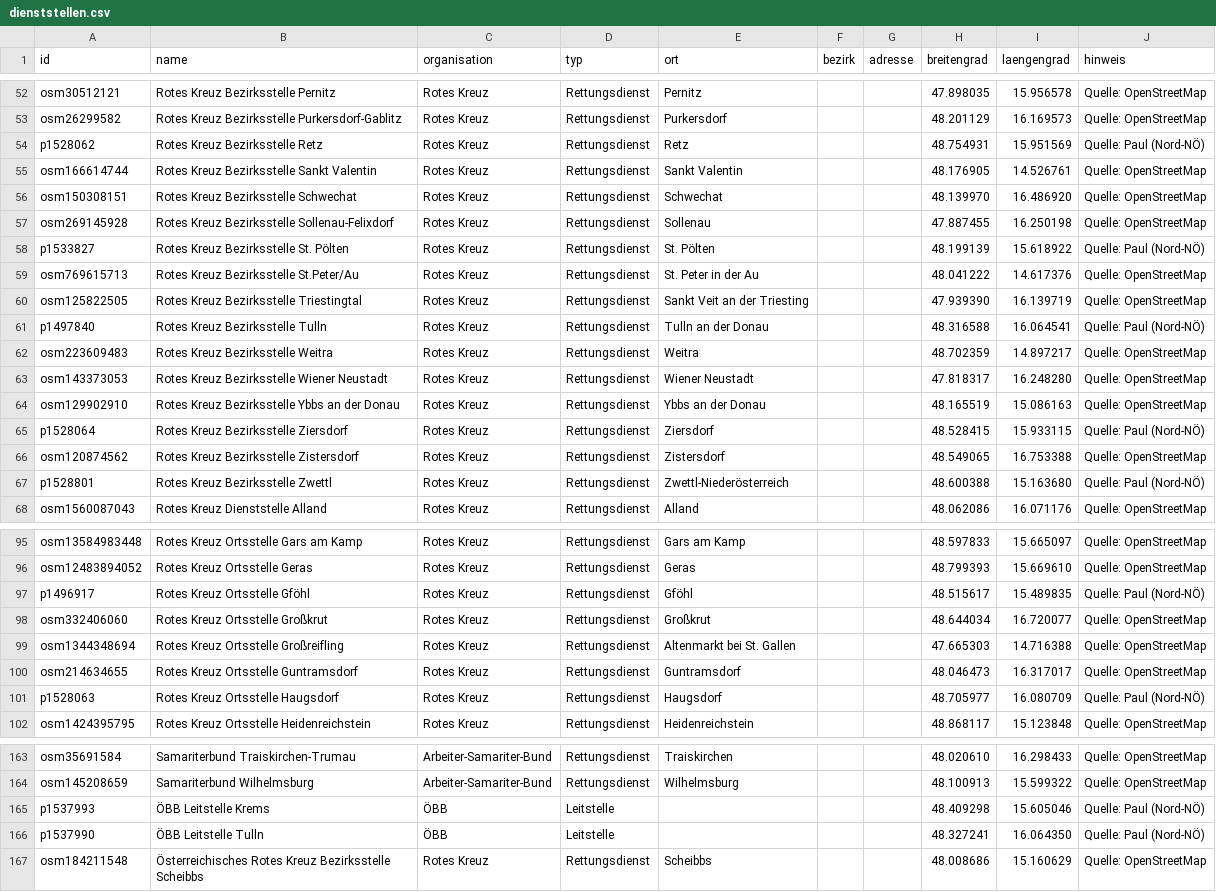
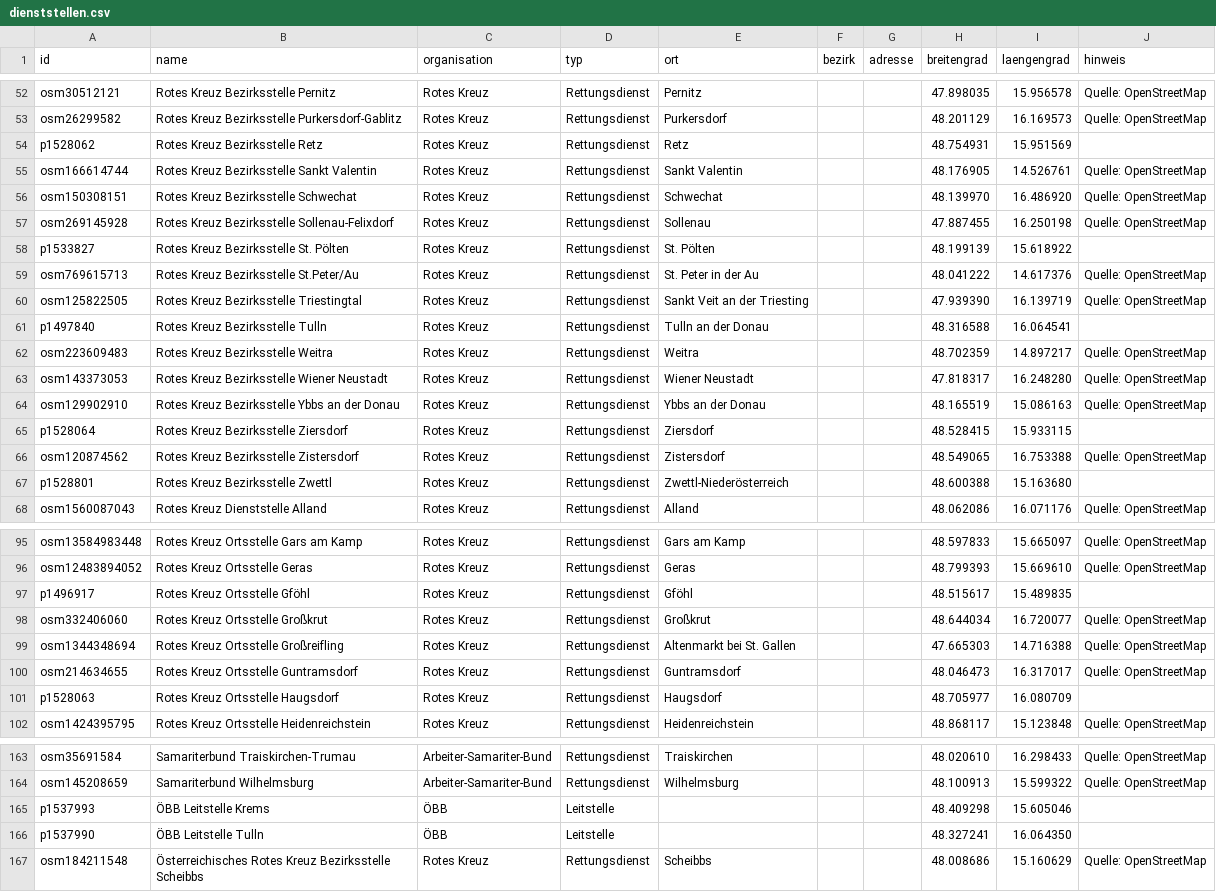
Before and after one commit to PHolzreiter/leitwerk, a CSV file: data/default/dienststellen.csv, drawn as a sheet; only a part is shown, gaps mark what is left out; the diff covers the shown part only.

```diff
--- a/data/default/dienststellen.csv
+++ b/data/default/dienststellen.csv
@@ -53,3 +53,3 @@ osm30512121;Rotes Kreuz Bezirksstelle Pernitz;Rotes Kreuz;Rettungsdienst;Pernitz
 osm26299582;Rotes Kreuz Bezirksstelle Purkersdorf-Gablitz;Rotes Kreuz;Rettungsdienst;Purkersdorf;;;48.201129;16.169573;Quelle: OpenStreetMap
-p1528062;Rotes Kreuz Bezirksstelle Retz;Rotes Kreuz;Rettungsdienst;Retz;;;48.754931;15.951569;Quelle: Paul (Nord-NÖ)
+p1528062;Rotes Kreuz Bezirksstelle Retz;Rotes Kreuz;Rettungsdienst;Retz;;;48.754931;15.951569;
 osm166614744;Rotes Kreuz Bezirksstelle Sankt Valentin;Rotes Kreuz;Rettungsdienst;Sankt Valentin;;;48.176905;14.526761;Quelle: OpenStreetMap
@@ -57,6 +57,6 @@ osm150308151;Rotes Kreuz Bezirksstelle Schwechat;Rotes Kreuz;Rettungsdienst;Schw
 osm269145928;Rotes Kreuz Bezirksstelle Sollenau-Felixdorf;Rotes Kreuz;Rettungsdienst;Sollenau;;;47.887455;16.250198;Quelle: OpenStreetMap
-p1533827;Rotes Kreuz Bezirksstelle St. Pölten;Rotes Kreuz;Rettungsdienst;St. Pölten;;;48.199139;15.618922;Quelle: Paul (Nord-NÖ)
+p1533827;Rotes Kreuz Bezirksstelle St. Pölten;Rotes Kreuz;Rettungsdienst;St. Pölten;;;48.199139;15.618922;
 osm769615713;Rotes Kreuz Bezirksstelle St.Peter/Au;Rotes Kreuz;Rettungsdienst;St. Peter in der Au;;;48.041222;14.617376;Quelle: OpenStreetMap
 osm125822505;Rotes Kreuz Bezirksstelle Triestingtal;Rotes Kreuz;Rettungsdienst;Sankt Veit an der Triesting;;;47.939390;16.139719;Quelle: OpenStreetMap
-p1497840;Rotes Kreuz Bezirksstelle Tulln;Rotes Kreuz;Rettungsdienst;Tulln an der Donau;;;48.316588;16.064541;Quelle: Paul (Nord-NÖ)
+p1497840;Rotes Kreuz Bezirksstelle Tulln;Rotes Kreuz;Rettungsdienst;Tulln an der Donau;;;48.316588;16.064541;
 osm223609483;Rotes Kreuz Bezirksstelle Weitra;Rotes Kreuz;Rettungsdienst;Weitra;;;48.702359;14.897217;Quelle: OpenStreetMap
@@ -64,5 +64,5 @@ osm143373053;Rotes Kreuz Bezirksstelle Wiener Neustadt;Rotes Kreuz;Rettungsdiens
 osm129902910;Rotes Kreuz Bezirksstelle Ybbs an der Donau;Rotes Kreuz;Rettungsdienst;Ybbs an der Donau;;;48.165519;15.086163;Quelle: OpenStreetMap
-p1528064;Rotes Kreuz Bezirksstelle Ziersdorf;Rotes Kreuz;Rettungsdienst;Ziersdorf;;;48.528415;15.933115;Quelle: Paul (Nord-NÖ)
+p1528064;Rotes Kreuz Bezirksstelle Ziersdorf;Rotes Kreuz;Rettungsdienst;Ziersdorf;;;48.528415;15.933115;
 osm120874562;Rotes Kreuz Bezirksstelle Zistersdorf;Rotes Kreuz;Rettungsdienst;Zistersdorf;;;48.549065;16.753388;Quelle: OpenStreetMap
-p1528801;Rotes Kreuz Bezirksstelle Zwettl;Rotes Kreuz;Rettungsdienst;Zwettl-Niederösterreich;;;48.600388;15.163680;Quelle: Paul (Nord-NÖ)
+p1528801;Rotes Kreuz Bezirksstelle Zwettl;Rotes Kreuz;Rettungsdienst;Zwettl-Niederösterreich;;;48.600388;15.163680;
 osm1560087043;Rotes Kreuz Dienststelle Alland;Rotes Kreuz;Rettungsdienst;Alland;;;48.062086;16.071176;Quelle: OpenStreetMap
@@ -96,3 +96,3 @@ osm13584983448;Rotes Kreuz Ortsstelle Gars am Kamp;Rotes Kreuz;Rettungsdienst;Ga
 osm12483894052;Rotes Kreuz Ortsstelle Geras;Rotes Kreuz;Rettungsdienst;Geras;;;48.799393;15.669610;Quelle: OpenStreetMap
-p1496917;Rotes Kreuz Ortsstelle Gföhl;Rotes Kreuz;Rettungsdienst;Gföhl;;;48.515617;15.489835;Quelle: Paul (Nord-NÖ)
+p1496917;Rotes Kreuz Ortsstelle Gföhl;Rotes Kreuz;Rettungsdienst;Gföhl;;;48.515617;15.489835;
 osm332406060;Rotes Kreuz Ortsstelle Großkrut;Rotes Kreuz;Rettungsdienst;Großkrut;;;48.644034;16.720077;Quelle: OpenStreetMap
@@ -100,3 +100,3 @@ osm1344348694;Rotes Kreuz Ortsstelle Großreifling;Rotes Kreuz;Rettungsdienst;Al
 osm214634655;Rotes Kreuz Ortsstelle Guntramsdorf;Rotes Kreuz;Rettungsdienst;Guntramsdorf;;;48.046473;16.317017;Quelle: OpenStreetMap
-p1528063;Rotes Kreuz Ortsstelle Haugsdorf;Rotes Kreuz;Rettungsdienst;Haugsdorf;;;48.705977;16.080709;Quelle: Paul (Nord-NÖ)
+p1528063;Rotes Kreuz Ortsstelle Haugsdorf;Rotes Kreuz;Rettungsdienst;Haugsdorf;;;48.705977;16.080709;
 osm1424395795;Rotes Kreuz Ortsstelle Heidenreichstein;Rotes Kreuz;Rettungsdienst;Heidenreichstein;;;48.868117;15.123848;Quelle: OpenStreetMap
@@ -164,4 +164,4 @@ osm35691584;Samariterbund Traiskirchen-Trumau;Arbeiter-Samariter-Bund;Rettungsdi
 osm145208659;Samariterbund Wilhelmsburg;Arbeiter-Samariter-Bund;Rettungsdienst;Wilhelmsburg;;;48.100913;15.599322;Quelle: OpenStreetMap
-p1537993;ÖBB Leitstelle Krems;ÖBB;Leitstelle;;;;48.409298;15.605046;Quelle: Paul (Nord-NÖ)
-p1537990;ÖBB Leitstelle Tulln;ÖBB;Leitstelle;;;;48.327241;16.064350;Quelle: Paul (Nord-NÖ)
+p1537993;ÖBB Leitstelle Krems;ÖBB;Leitstelle;;;;48.409298;15.605046;
+p1537990;ÖBB Leitstelle Tulln;ÖBB;Leitstelle;;;;48.327241;16.064350;
 osm184211548;Österreichisches Rotes Kreuz Bezirksstelle Scheibbs;Rotes Kreuz;Rettungsdienst;Scheibbs;;;48.008686;15.160629;Quelle: OpenStreetMap
```
Also changed, not shown: 37 edited cells elsewhere in this file, data/beispiele/beispiel_fahrzeuge.csv, data/beispiele/beispiel_pois.csv, 35 other files.
